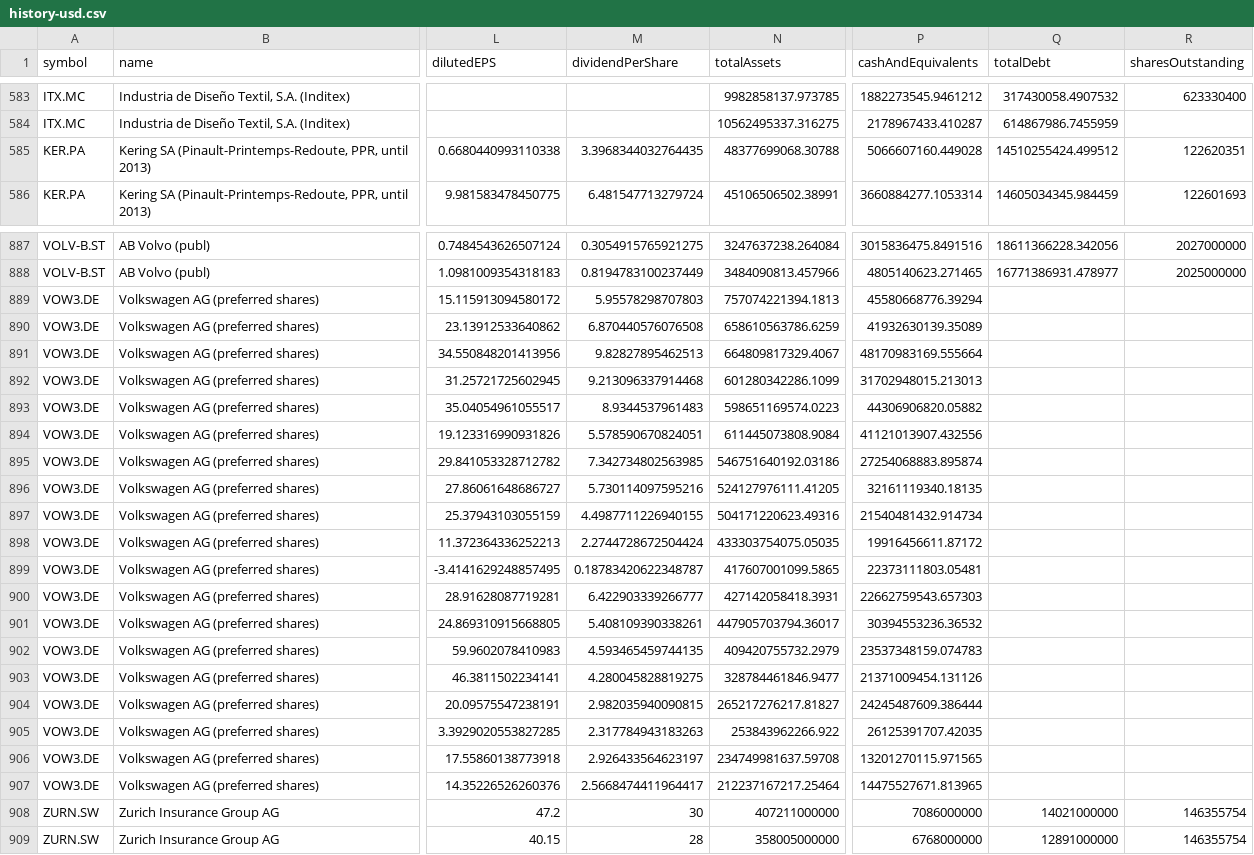
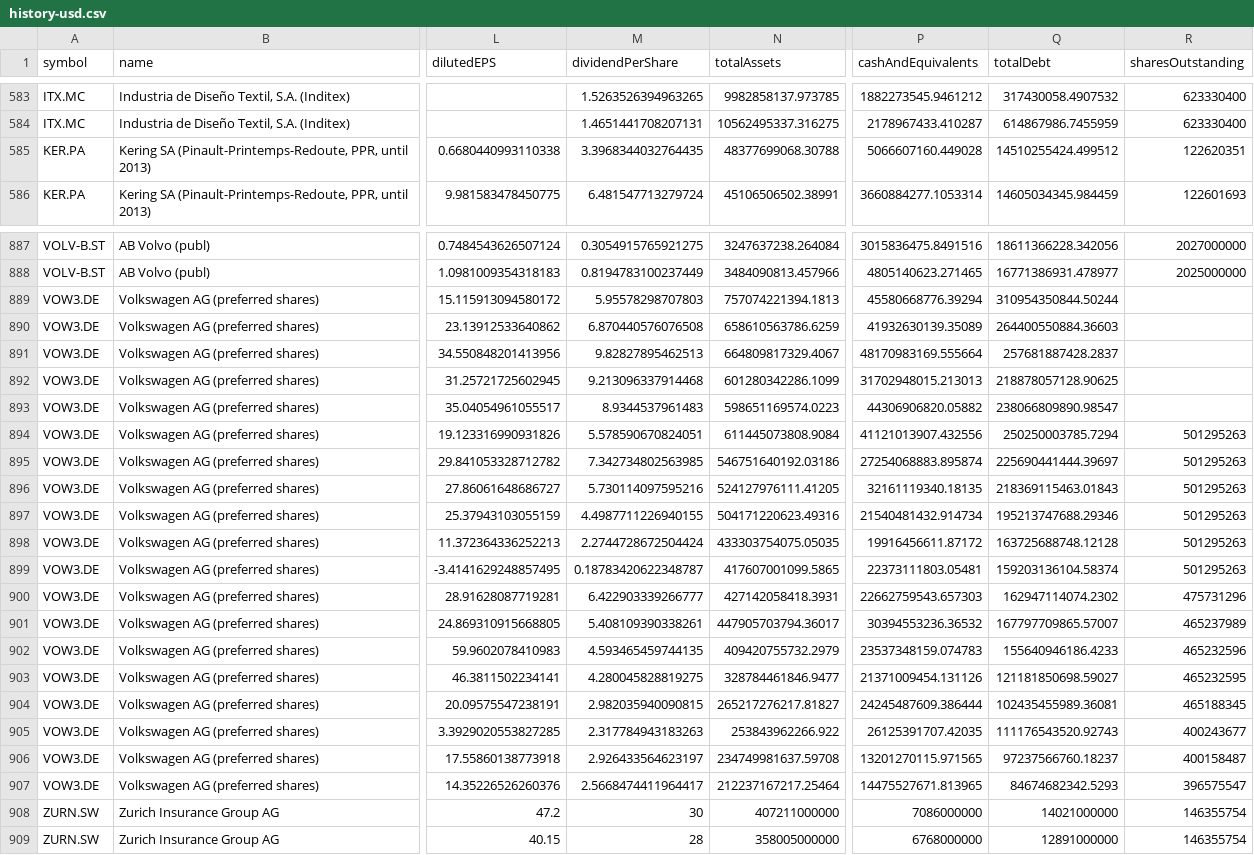
Before and after one commit to avisre/prod, a CSV file: docs/global-companies/history-usd.csv, drawn as a sheet; only a part is shown, gaps mark what is left out; the diff covers the shown part only; the diff names each change by its address in the sheet, - before the commit and + after, or states it on an @@ line.

Commit message:
docs: global-companies gap fill for Inditex, Iberdrola, Volkswagen (110 cells) [skip ci]
Volkswagen totalDebt is the Group "Total third-party borrowings" line printed in every
report's net liquidity reconciliation; sharesOutstanding is the ordinary + preferred
total from the share-capital movement table (FY2007-2020; FY2021-2025 print the two
classes only, so they stay empty). Each cell cites its report page.

```diff
--- a/docs/global-companies/history-usd.csv
+++ b/docs/global-companies/history-usd.csv
-M583 (dividendPerShare): (empty)
+M583 (dividendPerShare): 1.5263526394963265
-M584 (dividendPerShare): (empty)
+M584 (dividendPerShare): 1.4651441708207131
-R584 (sharesOutstanding): (empty)
+R584 (sharesOutstanding): 623330400
-Q889 (totalDebt): (empty)
+Q889 (totalDebt): 310954350844.50244
-Q890 (totalDebt): (empty)
+Q890 (totalDebt): 264400550884.36603
-Q891 (totalDebt): (empty)
+Q891 (totalDebt): 257681887428.2837
-Q892 (totalDebt): (empty)
+Q892 (totalDebt): 218878057128.90625
-Q893 (totalDebt): (empty)
+Q893 (totalDebt): 238066809890.98547
-Q894 (totalDebt): (empty)
+Q894 (totalDebt): 250250003785.7294
-R894:R899 (sharesOutstanding): (empty)
+R894:R899 (sharesOutstanding): 501295263
-Q895 (totalDebt): (empty)
+Q895 (totalDebt): 225690441444.39697
-Q896 (totalDebt): (empty)
+Q896 (totalDebt): 218369115463.01843
-Q897 (totalDebt): (empty)
+Q897 (totalDebt): 195213747688.29346
-Q898 (totalDebt): (empty)
+Q898 (totalDebt): 163725688748.12128
-Q899 (totalDebt): (empty)
+Q899 (totalDebt): 159203136104.58374
-Q900 (totalDebt): (empty)
+Q900 (totalDebt): 162947114074.2302
-R900 (sharesOutstanding): (empty)
+R900 (sharesOutstanding): 475731296
-Q901 (totalDebt): (empty)
+Q901 (totalDebt): 167797709865.57007
-R901 (sharesOutstanding): (empty)
+R901 (sharesOutstanding): 465237989
-Q902 (totalDebt): (empty)
+Q902 (totalDebt): 155640946186.4233
-R902 (sharesOutstanding): (empty)
+R902 (sharesOutstanding): 465232596
-Q903 (totalDebt): (empty)
+Q903 (totalDebt): 121181850698.59027
-R903 (sharesOutstanding): (empty)
+R903 (sharesOutstanding): 465232595
-Q904 (totalDebt): (empty)
+Q904 (totalDebt): 102435455989.36081
-R904 (sharesOutstanding): (empty)
+R904 (sharesOutstanding): 465188345
-Q905 (totalDebt): (empty)
+Q905 (totalDebt): 111176543520.92743
-R905 (sharesOutstanding): (empty)
+R905 (sharesOutstanding): 400243677
-Q906 (totalDebt): (empty)
+Q906 (totalDebt): 97237566760.18237
-R906 (sharesOutstanding): (empty)
+R906 (sharesOutstanding): 400158487
-Q907 (totalDebt): (empty)
+Q907 (totalDebt): 84674682342.5293
-R907 (sharesOutstanding): (empty)
+R907 (sharesOutstanding): 396575547
```
Also changed, not shown: 74 edited cells elsewhere in this file, 4 other files.
